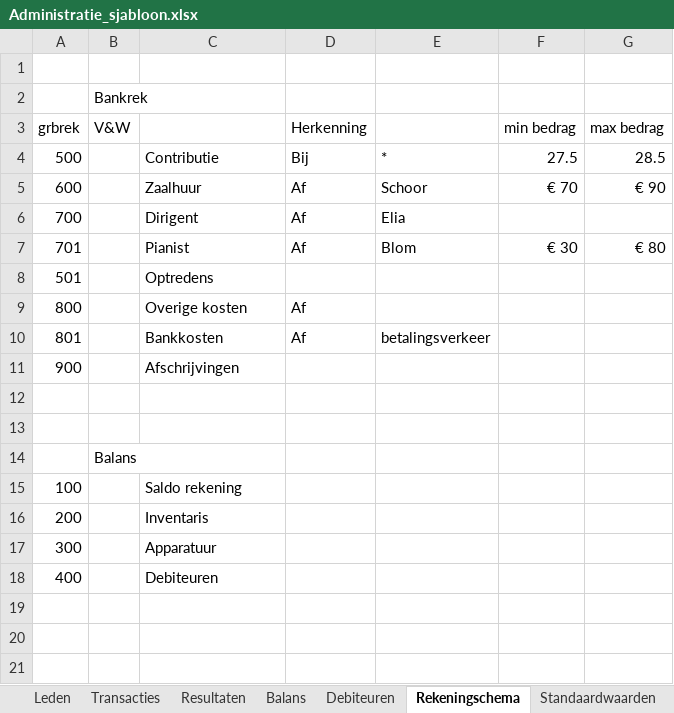
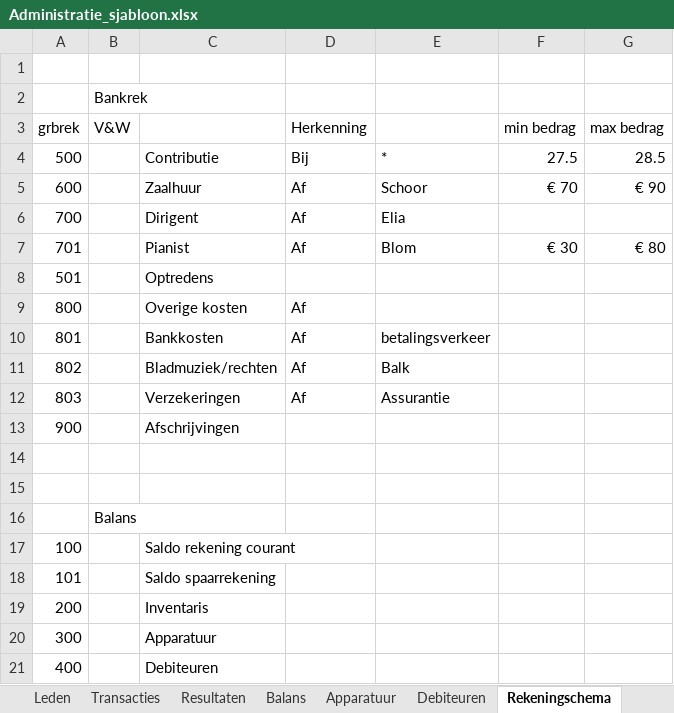
Before and after one commit to dickkniep/vocalmotion, an Excel workbook: resources/Administratie_sjabloon.xlsx, sheet Rekeningschema, drawn as a sheet; values as stored, in another font and other column widths than the file's, no borders; addresses are those after the commit; the diff names each change by its address in the sheet, - before the commit and + after, or states it on an @@ line.

```diff
--- a/resources/Administratie_sjabloon.xlsx (sheet Rekeningschema)
+++ b/resources/Administratie_sjabloon.xlsx (sheet Rekeningschema)
+sheet tab: Apparatuur
+row 11: 802 |  | Bladmuziek/rechten | Af | Balk
+row 12: 803 |  | Verzekeringen | Af | Assurantie
-C17: Saldo rekening
+C17: Saldo rekening courant
+row 18: 101 |  | Saldo spaarrekening
```
Also changed, not shown: sheet Resultaten, sheet Balans, sheet Standaardwaarden, formulas that keep their value, 3 other files.
